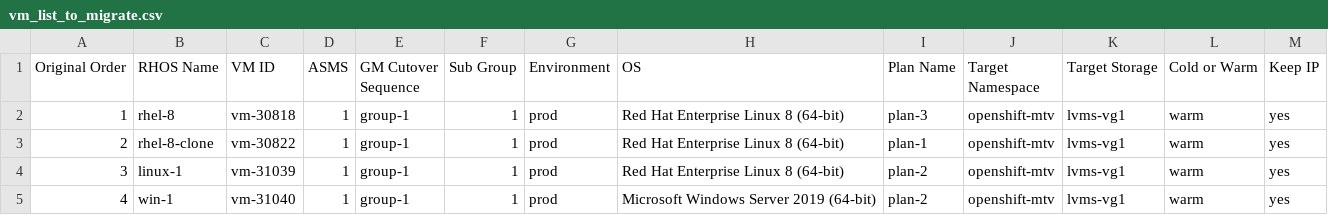
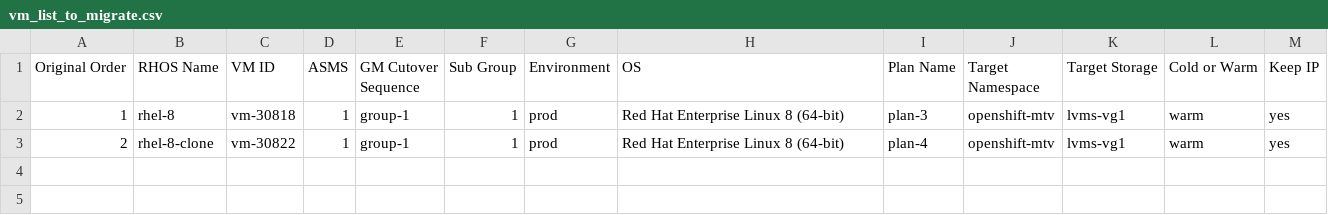
Before and after one commit to jainirajesh/mtvvmwtoopenshift, a CSV file: vm_list_to_migrate.csv, drawn as a sheet.

Commit message:
Update vm_list_to_migrate.csv

```diff
--- a/vm_list_to_migrate.csv
+++ b/vm_list_to_migrate.csv
@@ -2,4 +2,2 @@ Original Order,RHOS Name,VM ID,ASMS,GM Cutover Sequence,Sub Group,Environment,OS
 1,rhel-8,vm-30818,1,group-1,1,prod,Red Hat Enterprise Linux 8 (64-bit),plan-3,openshift-mtv,lvms-vg1,warm,yes
-2,rhel-8-clone,vm-30822,1,group-1,1,prod,Red Hat Enterprise Linux 8 (64-bit),plan-1,openshift-mtv,lvms-vg1,warm,yes
-3,linux-1,vm-31039,1,group-1,1,prod,Red Hat Enterprise Linux 8 (64-bit),plan-2,openshift-mtv,lvms-vg1,warm,yes
-4,win-1,vm-31040,1,group-1,1,prod,Microsoft Windows Server 2019 (64-bit),plan-2,openshift-mtv,lvms-vg1,warm,yes
+2,rhel-8-clone,vm-30822,1,group-1,1,prod,Red Hat Enterprise Linux 8 (64-bit),plan-4,openshift-mtv,lvms-vg1,warm,yes
```
